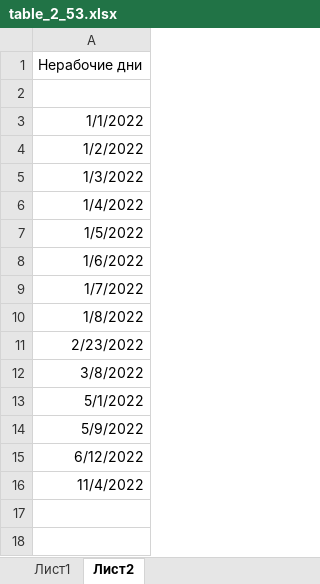
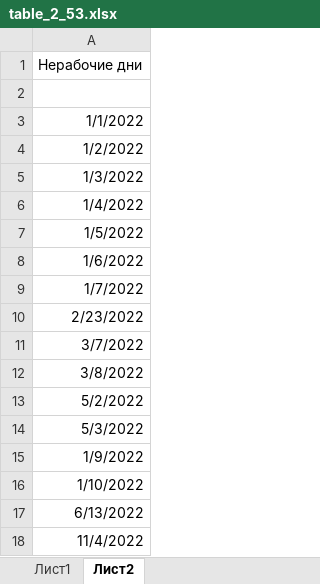
Before and after one commit to Ilya-Petrovich/IT_LR, an Excel workbook: LR3/table_2_53.xlsx, sheet Лист2, drawn as a sheet; values as stored, in another font and other column widths than the file's, no borders; removed rows and columns are numbered as before the commit, all else as after; the diff names each change by its address in the sheet, - before the commit and + after, or states it on an @@ line.

```diff
--- a/LR3/table_2_53.xlsx (sheet Лист2)
+++ b/LR3/table_2_53.xlsx (sheet Лист2)
-row 10: 1/8/2022
+row 11: 3/7/2022
-A13: 5/1/2022
+A13: 5/2/2022
-A14: 5/9/2022
+A14: 5/3/2022
-A15: 6/12/2022
+A15: 1/9/2022
+row 16: 1/10/2022
+row 17: 6/13/2022
```
Also changed, not shown: sheet Лист1, charts or pictures, LR3/table_1_53.xlsx.
